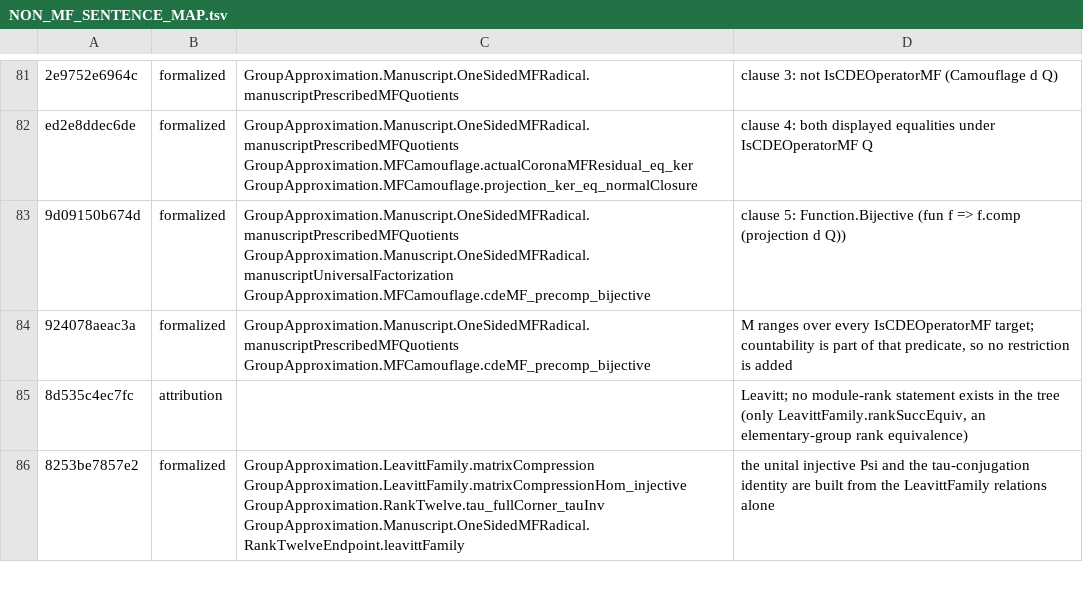
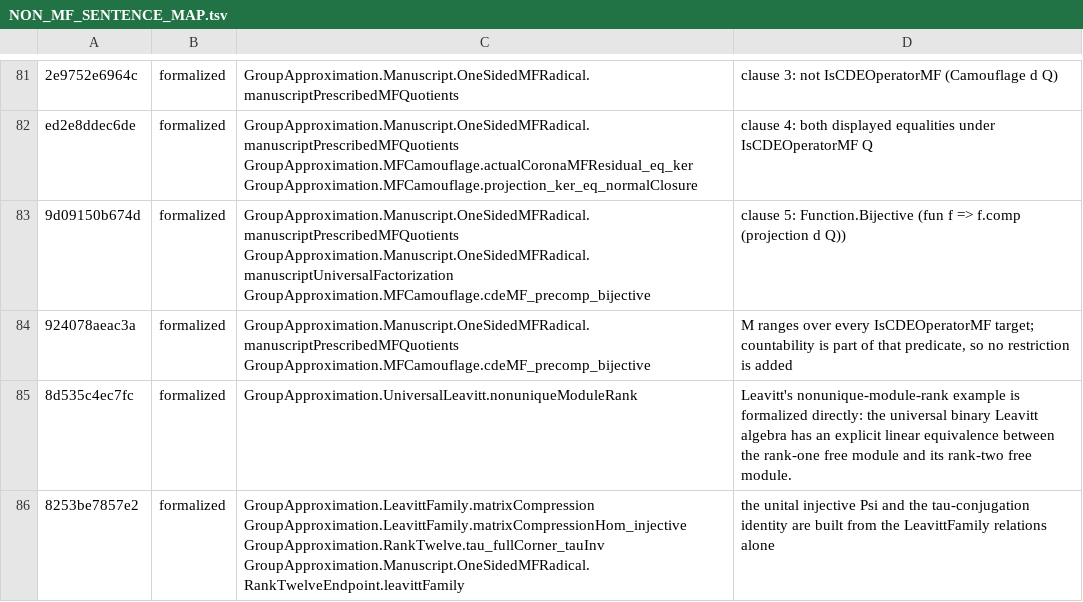
Before and after one commit to SauersML/group-approximation, a TSV file: metadata/NON_MF_SENTENCE_MAP.tsv, drawn as a sheet; only a part is shown, gaps mark what is left out; the diff covers the shown part only.

```diff
--- a/metadata/NON_MF_SENTENCE_MAP.tsv
+++ b/metadata/NON_MF_SENTENCE_MAP.tsv
@@ -84,3 +84,3 @@ ed2e8ddec6de	formalized	GroupApproximation.Manuscript.OneSidedMFRadical.manuscri
 924078aeac3a	formalized	GroupApproximation.Manuscript.OneSidedMFRadical.manuscriptPrescribedMFQuotients GroupApproximation.MFCamouflage.cdeMF_precomp_bijective	M ranges over every IsCDEOperatorMF target; countability is part of that predicate, so no restriction is added
-8d535c4ec7fc	attribution		Leavitt; no module-rank statement exists in the tree (only LeavittFamily.rankSuccEquiv, an elementary-group rank equivalence)
+8d535c4ec7fc	formalized	GroupApproximation.UniversalLeavitt.nonuniqueModuleRank	Leavitt's nonunique-module-rank example is formalized directly: the universal binary Leavitt algebra has an explicit linear equivalence between the rank-one free module and its rank-two free module.
 8253be7857e2	formalized	GroupApproximation.LeavittFamily.matrixCompression GroupApproximation.LeavittFamily.matrixCompressionHom_injective GroupApproximation.RankTwelve.tau_fullCorner_tauInv GroupApproximation.Manuscript.OneSidedMFRadical.RankTwelveEndpoint.leavittFamily	the unital injective Psi and the tau-conjugation identity are built from the LeavittFamily relations alone
```
Also changed, not shown: 37 edited cells elsewhere in this file, metadata/NON_MF_SENTENCE_CENSUS.tsv, 10 other files.
